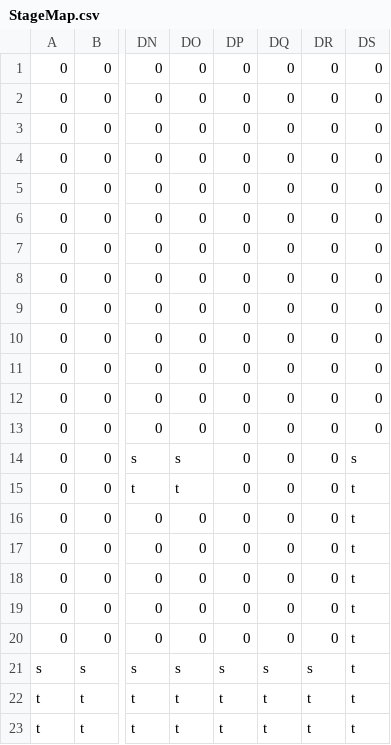
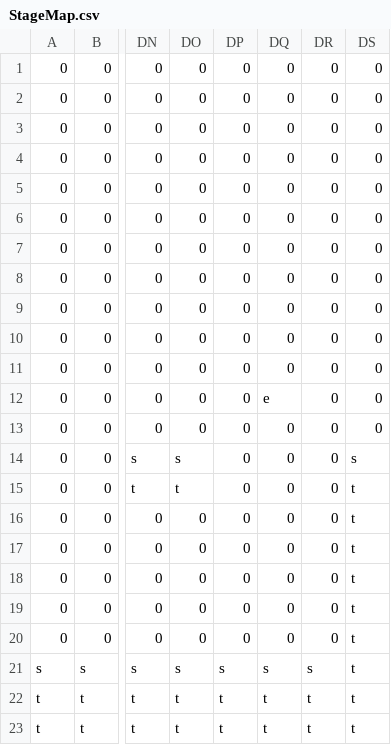
Before and after one commit to Norisuke1028/GameJam2026, a CSV file: Resource/stage/StageMap.csv, drawn as a sheet; only a part is shown, gaps mark what is left out; the diff names each change by its address in the sheet, - before the commit and + after, or states it on an @@ line.

Commit message:
敵の出現位置確認用(消してもok)

```diff
--- a/Resource/stage/StageMap.csv
+++ b/Resource/stage/StageMap.csv
-DQ12: 0
+DQ12: e
```
